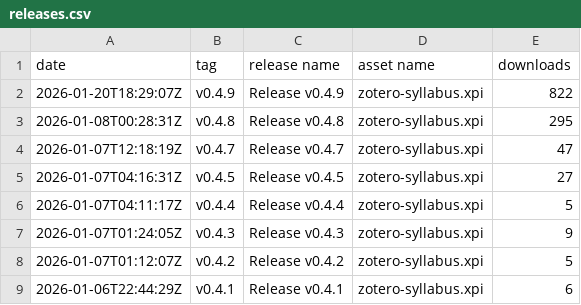
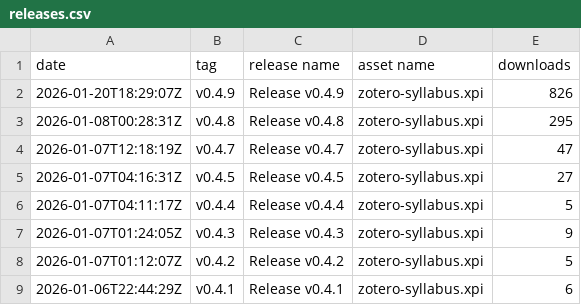
Before and after one commit to janbaykara/zotero-syllabus, a CSV file: releases.csv, drawn as a sheet; only a part is shown.

```diff
--- a/releases.csv
+++ b/releases.csv
@@ -1,3 +1,3 @@
 date,tag,release name,asset name,downloads
-2026-01-20T18:29:07Z,v0.4.9,Release v0.4.9,zotero-syllabus.xpi,822
+2026-01-20T18:29:07Z,v0.4.9,Release v0.4.9,zotero-syllabus.xpi,826
 2026-01-08T00:28:31Z,v0.4.8,Release v0.4.8,zotero-syllabus.xpi,295
```
